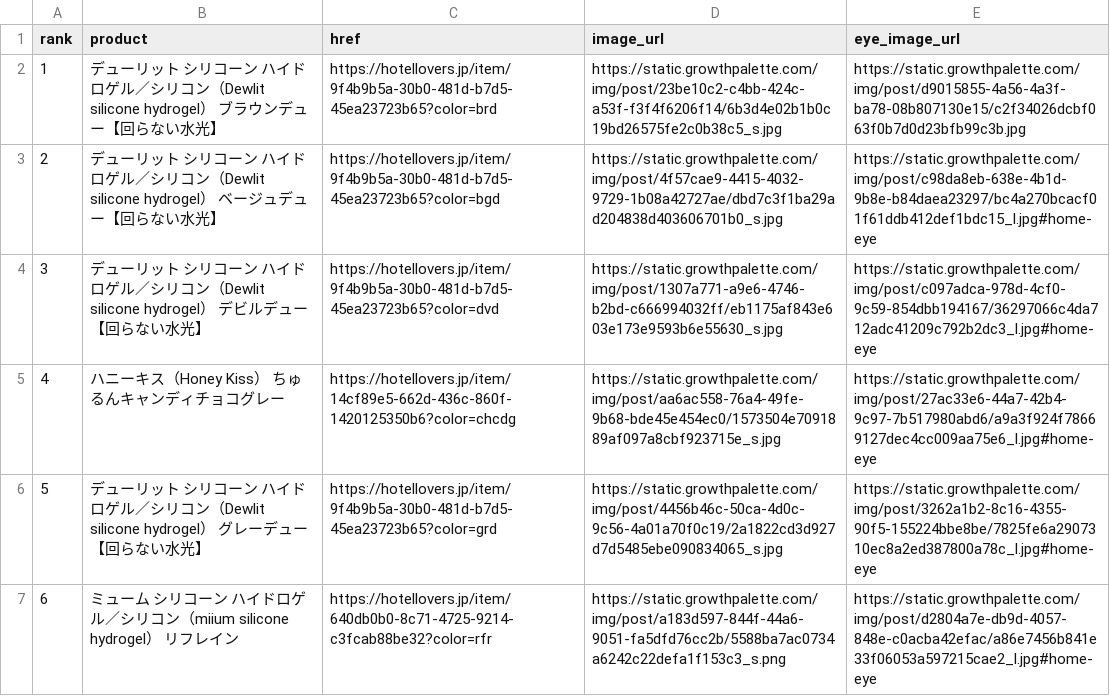
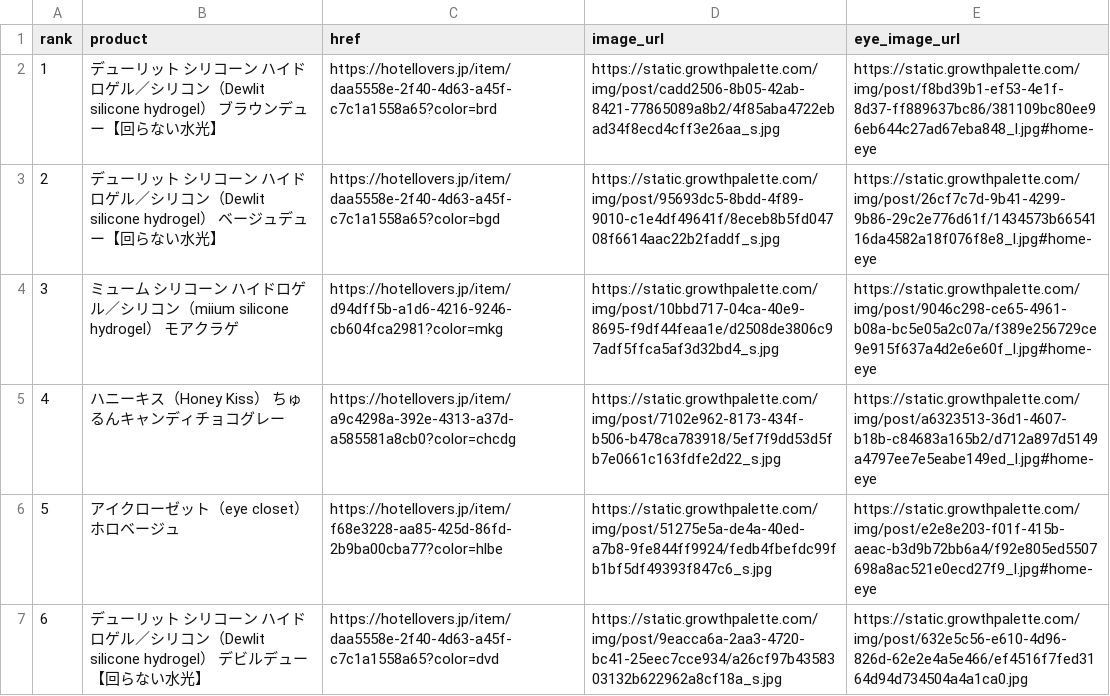
Before and after one commit to imsubin724-design/-, a CSV file: hotel_lovers_yesterday.csv, drawn as a sheet.

```diff
--- a/hotel_lovers_yesterday.csv
+++ b/hotel_lovers_yesterday.csv
@@ -1,7 +1,7 @@
 rank,product,href,image_url,eye_image_url
-1,デューリット シリコーン ハイドロゲル／シリコン（Dewlit silicone hydrogel） ブラウンデュー【回らない水光】,https://hotellovers.jp/item/9f4b9b5a-30b0-481d-b7d5-45ea23723b65?color=brd,https://static.growthpalette.com/img/post/23be10c2-c4bb-424c-a53f-f3f4f6206f14/6b3d4e02b1b0c19bd26575fe2c0b38c5_s.jpg,https://static.growthpalette.com/img/post/d9015855-4a56-4a3f-ba78-08b807130e15/c2f34026dcbf063f0b7d0d23bfb99c3b.jpg
-2,デューリット シリコーン ハイドロゲル／シリコン（Dewlit silicone hydrogel） ベージュデュー【回らない水光】,https://hotellovers.jp/item/9f4b9b5a-30b0-481d-b7d5-45ea23723b65?color=bgd,https://static.growthpalette.com/img/post/4f57cae9-4415-4032-9729-1b08a42727ae/dbd7c3f1ba29ad204838d403606701b0_s.jpg,https://static.growthpalette.com/img/post/c98da8eb-638e-4b1d-9b8e-b84daea23297/bc4a270bcacf01f61ddb412def1bdc15_l.jpg#home-eye
-3,デューリット シリコーン ハイドロゲル／シリコン（Dewlit silicone hydrogel） デビルデュー【回らない水光】,https://hotellovers.jp/item/9f4b9b5a-30b0-481d-b7d5-45ea23723b65?color=dvd,https://static.growthpalette.com/img/post/1307a771-a9e6-4746-b2bd-c666994032ff/eb1175af843e603e173e9593b6e55630_s.jpg,https://static.growthpalette.com/img/post/c097adca-978d-4cf0-9c59-854dbb194167/36297066c4da712adc41209c792b2dc3_l.jpg#home-eye
-4,ハニーキス（Honey Kiss） ちゅるんキャンディチョコグレー,https://hotellovers.jp/item/14cf89e5-662d-436c-860f-1420125350b6?color=chcdg,https://static.growthpalette.com/img/post/aa6ac558-76a4-49fe-9b68-bde45e454ec0/1573504e7091889af097a8cbf923715e_s.jpg,https://static.growthpalette.com/img/post/27ac33e6-44a7-42b4-9c97-7b517980abd6/a9a3f924f78669127dec4cc009aa75e6_l.jpg#home-eye
-5,デューリット シリコーン ハイドロゲル／シリコン（Dewlit silicone hydrogel） グレーデュー【回らない水光】,https://hotellovers.jp/item/9f4b9b5a-30b0-481d-b7d5-45ea23723b65?color=grd,https://static.growthpalette.com/img/post/4456b46c-50ca-4d0c-9c56-4a01a70f0c19/2a1822cd3d927d7d5485ebe090834065_s.jpg,https://static.growthpalette.com/img/post/3262a1b2-8c16-4355-90f5-155224bbe8be/7825fe6a2907310ec8a2ed387800a78c_l.jpg#home-eye
-6,ミューム シリコーン ハイドロゲル／シリコン（miium silicone hydrogel） リフレイン,https://hotellovers.jp/item/640db0b0-8c71-4725-9214-c3fcab88be32?color=rfr,https://static.growthpalette.com/img/post/a183d597-844f-44a6-9051-fa5dfd76cc2b/5588ba7ac0734a6242c22defa1f153c3_s.png,https://static.growthpalette.com/img/post/d2804a7e-db9d-4057-848e-c0acba42efac/a86e7456b841e33f06053a597215cae2_l.jpg#home-eye
+1,デューリット シリコーン ハイドロゲル／シリコン（Dewlit silicone hydrogel） ブラウンデュー【回らない水光】,https://hotellovers.jp/item/daa5558e-2f40-4d63-a45f-c7c1a1558a65?color=brd,https://static.growthpalette.com/img/post/cadd2506-8b05-42ab-8421-77865089a8b2/4f85aba4722ebad34f8ecd4cff3e26aa_s.jpg,https://static.growthpalette.com/img/post/f8bd39b1-ef53-4e1f-8d37-ff889637bc86/381109bc80ee96eb644c27ad67eba848_l.jpg#home-eye
+2,デューリット シリコーン ハイドロゲル／シリコン（Dewlit silicone hydrogel） ベージュデュー【回らない水光】,https://hotellovers.jp/item/daa5558e-2f40-4d63-a45f-c7c1a1558a65?color=bgd,https://static.growthpalette.com/img/post/95693dc5-8bdd-4f89-9010-c1e4df49641f/8eceb8b5fd04708f6614aac22b2faddf_s.jpg,https://static.growthpalette.com/img/post/26cf7c7d-9b41-4299-9b86-29c2e776d61f/1434573b6654116da4582a18f076f8e8_l.jpg#home-eye
+3,ミューム シリコーン ハイドロゲル／シリコン（miium silicone hydrogel） モアクラゲ,https://hotellovers.jp/item/d94dff5b-a1d6-4216-9246-cb604fca2981?color=mkg,https://static.growthpalette.com/img/post/10bbd717-04ca-40e9-8695-f9df44feaa1e/d2508de3806c97adf5ffca5af3d32bd4_s.jpg,https://static.growthpalette.com/img/post/9046c298-ce65-4961-b08a-bc5e05a2c07a/f389e256729ce9e915f637a4d2e6e60f_l.jpg#home-eye
+4,ハニーキス（Honey Kiss） ちゅるんキャンディチョコグレー,https://hotellovers.jp/item/a9c4298a-392e-4313-a37d-a585581a8cb0?color=chcdg,https://static.growthpalette.com/img/post/7102e962-8173-434f-b506-b478ca783918/5ef7f9dd53d5fb7e0661c163fdfe2d22_s.jpg,https://static.growthpalette.com/img/post/a6323513-36d1-4607-b18b-c84683a165b2/d712a897d5149a4797ee7e5eabe149ed_l.jpg#home-eye
+5,アイクローゼット（eye closet） ホロベージュ,https://hotellovers.jp/item/f68e3228-aa85-425d-86fd-2b9ba00cba77?color=hlbe,https://static.growthpalette.com/img/post/51275e5a-de4a-40ed-a7b8-9fe844ff9924/fedb4fbefdc99fb1bf5df49393f847c6_s.jpg,https://static.growthpalette.com/img/post/e2e8e203-f01f-415b-aeac-b3d9b72bb6a4/f92e805ed5507698a8ac521e0ecd27f9_l.jpg#home-eye
+6,デューリット シリコーン ハイドロゲル／シリコン（Dewlit silicone hydrogel） デビルデュー【回らない水光】,https://hotellovers.jp/item/daa5558e-2f40-4d63-a45f-c7c1a1558a65?color=dvd,https://static.growthpalette.com/img/post/9eacca6a-2aa3-4720-bc41-25eec7cce934/a26cf97b4358303132b622962a8cf18a_s.jpg,https://static.growthpalette.com/img/post/632e5c56-e610-4d96-826d-62e2e4a5e466/ef4516f7fed3164d94d734504a4a1ca0.jpg
```
Also changed, not shown: trend_history.csv.
